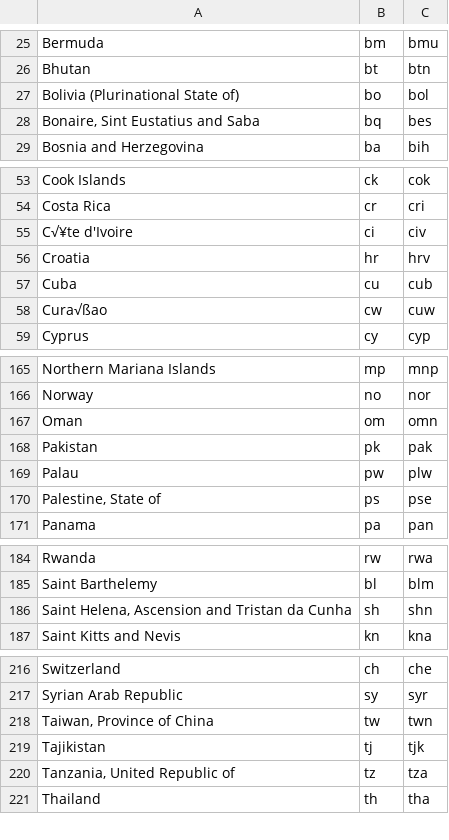
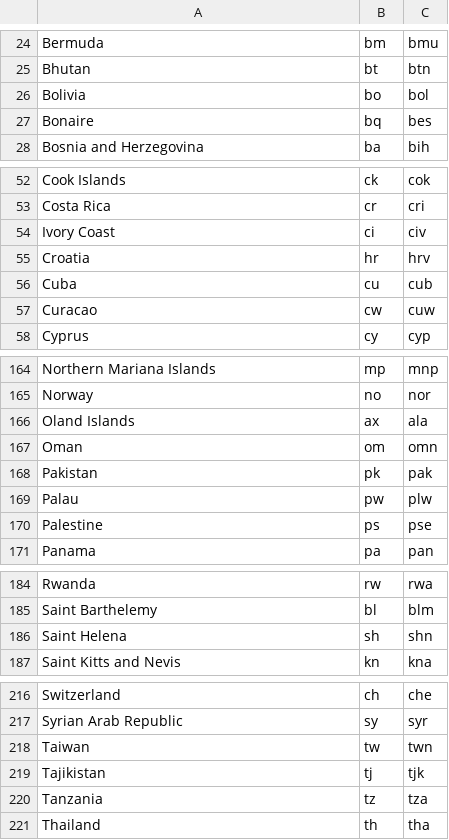
Before and after one commit to pranavrajiv/knowYourFlags, a CSV file: FlagAppV2/countries.csv, drawn as a sheet; only a part is shown, gaps mark what is left out; addresses are those after the commit; the diff names each change by its address in the sheet, - before the commit and + after, or states it on an @@ line.

```diff
--- a/FlagAppV2/countries.csv
+++ b/FlagAppV2/countries.csv
-A26: Bolivia (Plurinational State of)
+A26: Bolivia
-A27: Bonaire, Sint Eustatius and Saba
+A27: Bonaire
-A54: C√¥te d'Ivoire
+A54: Ivory Coast
-A57: Cura√ßao
+A57: Curacao
@@ row 2 moved to row 166: Oland Islands @@
-A170: Palestine, State of
+A170: Palestine
-A186: Saint Helena, Ascension and Tristan da Cunha
+A186: Saint Helena
-A218: Taiwan, Province of China
+A218: Taiwan
-A220: Tanzania, United Republic of
+A220: Tanzania
```
Also changed, not shown: 1 other file.
